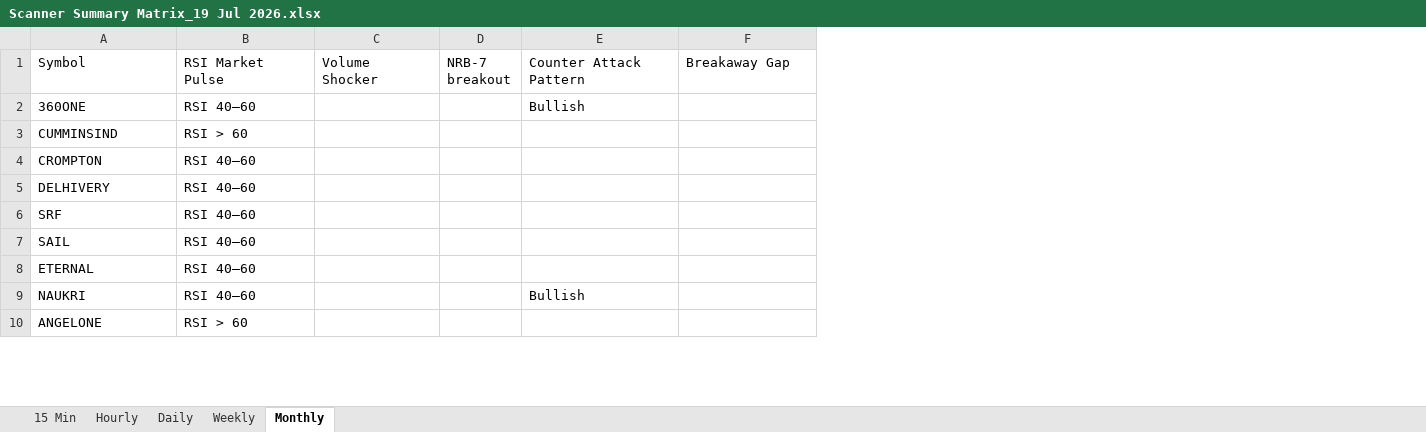
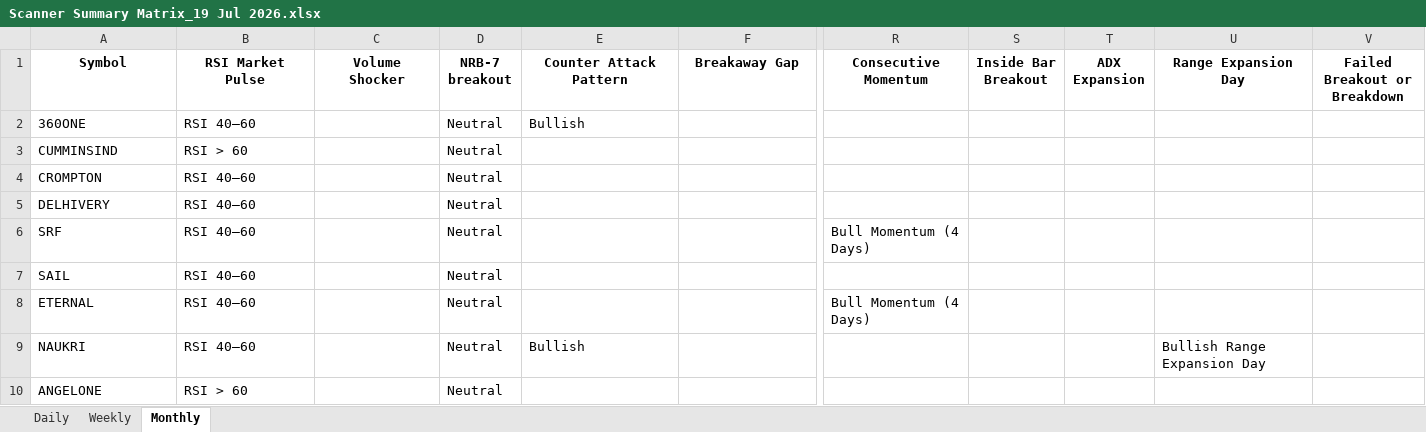
Before and after one commit to EGAVSIV/MULTIS, an Excel workbook: Output/Scanner Summary Matrix_19 Jul 2026.xlsx, sheet Monthly, drawn as a sheet; only a part is shown, gaps mark what is left out; values as stored, in another font and other column widths than the file's, no borders; removed rows and columns are numbered as before the commit, all else as after; the diff covers the shown part only; the diff names each change by its address in the sheet, - before the commit and + after, or states it on an @@ line.

```diff
--- a/Output/Scanner Summary Matrix_19 Jul 2026.xlsx (sheet Monthly)
+++ b/Output/Scanner Summary Matrix_19 Jul 2026.xlsx (sheet Monthly)
-sheet tab: 15 Min
-sheet tab: Hourly
-column D (NRB-7 breakout), empty
+column D (NRB-7 breakout), rows 2-10: all Neutral
+column R (Consecutive Momentum), rows 6-8: Bull Momentum (4 Days) |  | Bull Momentum (4 Days)
+column S (Inside Bar Breakout), empty
+column T (ADX Expansion), empty
+column U (Range Expansion Day), row 9: Bullish Range Expansion Day
+column V (Failed Breakout or Breakdown), empty
@@ A1:C1 bold: off → on, alignment: left → center @@
@@ E1:F1 bold: off → on, alignment: left → center @@
```
Also changed, not shown: cell formats elsewhere in this sheet, sheet Daily, sheet Weekly, Output/Daily Scan_19 Jul 2026.xlsx, Output/MACD Normal Divergences_19 Jul 2026.xlsx, 2 other files.
